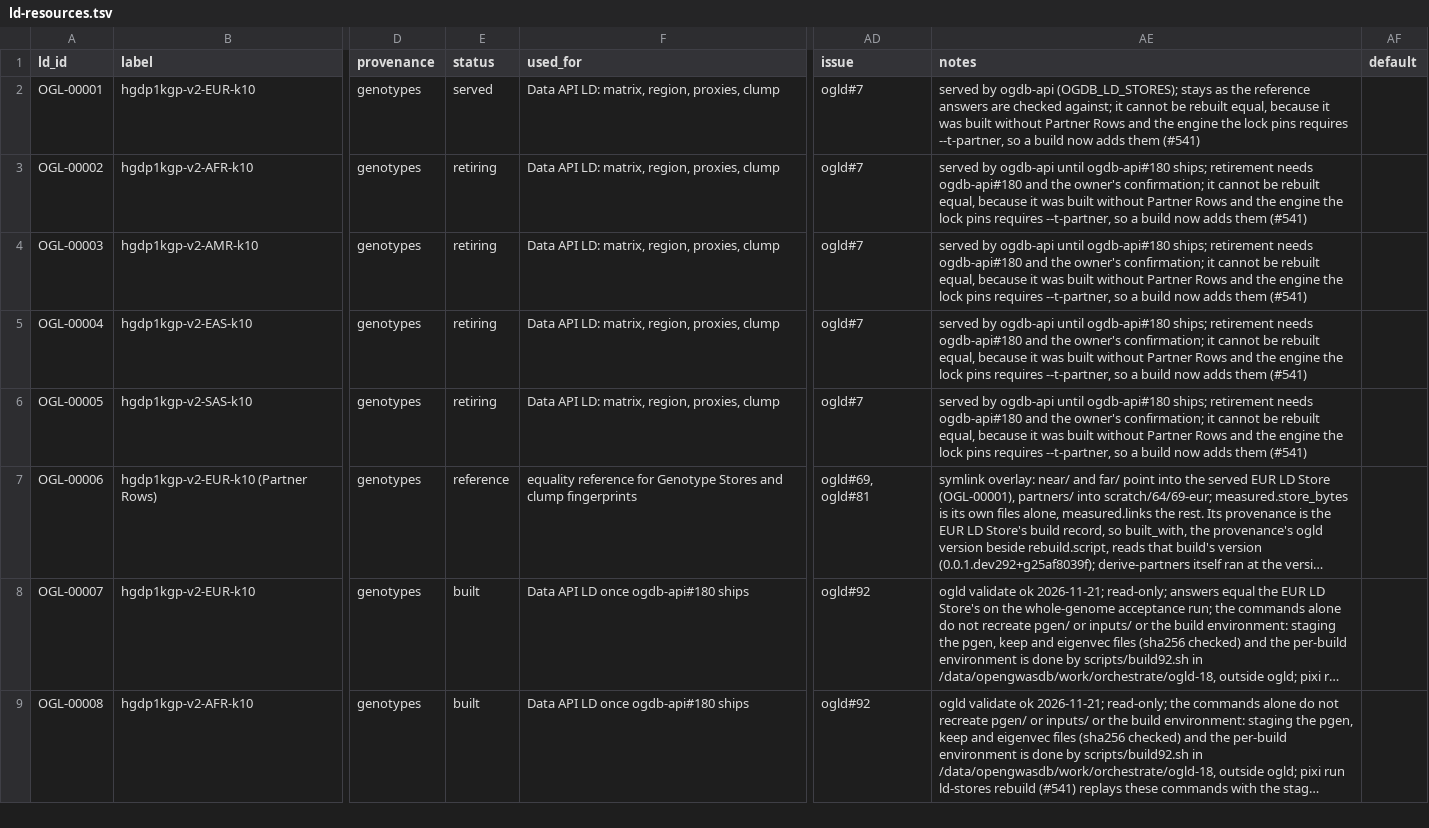
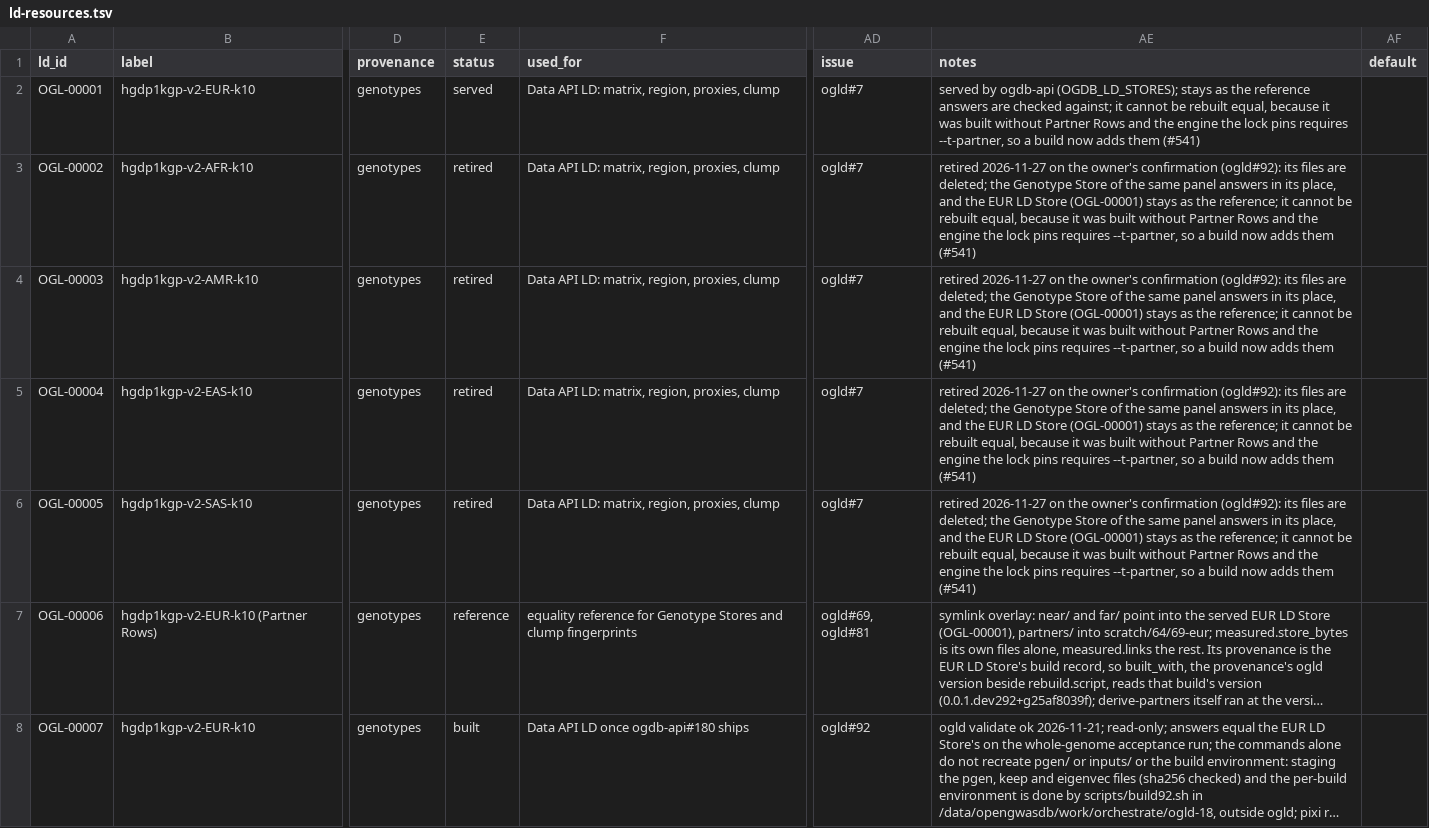
Before and after one commit to opengwas/opengwasdb-stores, a TSV file: ld-resources.tsv, drawn as a sheet; only a part is shown, gaps mark what is left out; the shorter side is filled out with more unchanged rows; long unchanged cells end in …; the diff names each change by its address in the sheet, - before the commit and + after, or states it on an @@ line.

```diff
--- a/ld-resources.tsv
+++ b/ld-resources.tsv
-E3:E6 (status): retiring
+E3:E6 (status): retired
-AE3:AE6 (notes): served by ogdb-api until ogdb-api#180 ships; retirement needs ogdb-api#180 and the owner's confirmation; it cannot…
+AE3:AE6 (notes): retired 2026-11-27 on the owner's confirmation (ogld#92): its files are deleted; the Genotype Store of the same panel answers in its place, and the EUR LD Store (OGL-00001) stays as the reference; it cannot…
```
Also changed, not shown: 6 other files.
